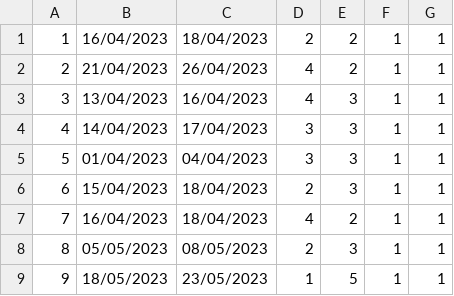
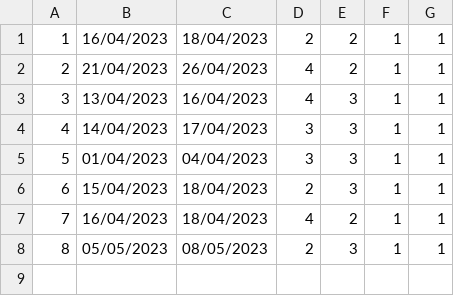
Before and after one commit to seli0001/SIMS-Projekat, a CSV file: SIMS/SIMS/Resources/Data/Reservations.csv, drawn as a sheet.

```diff
--- a/SIMS/SIMS/Resources/Data/Reservations.csv
+++ b/SIMS/SIMS/Resources/Data/Reservations.csv
@@ -8,2 +8 @@
 8|05/05/2023|08/05/2023|2|3|1|1
-9|18/05/2023|23/05/2023|1|5|1|1
```
Also changed, not shown: 18 other files.
